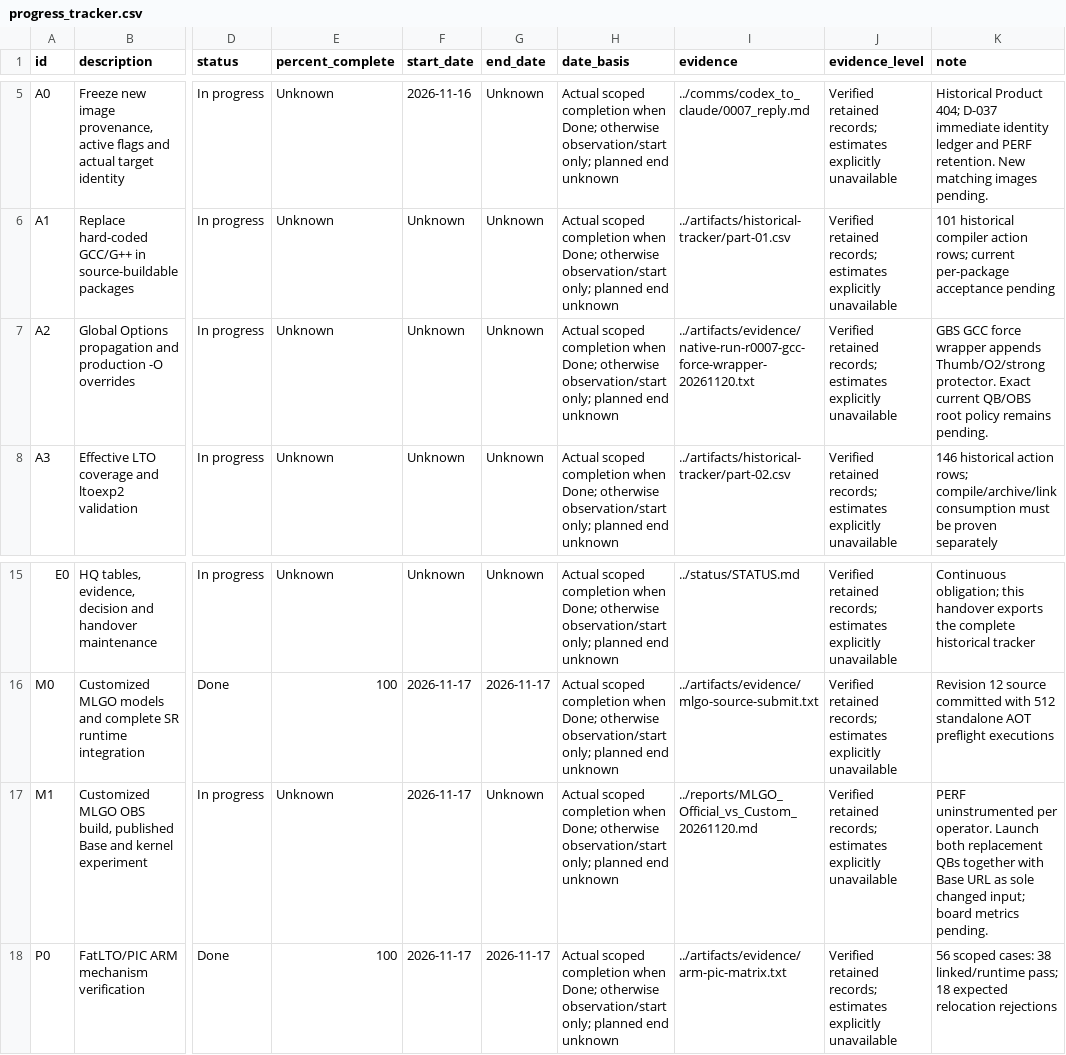
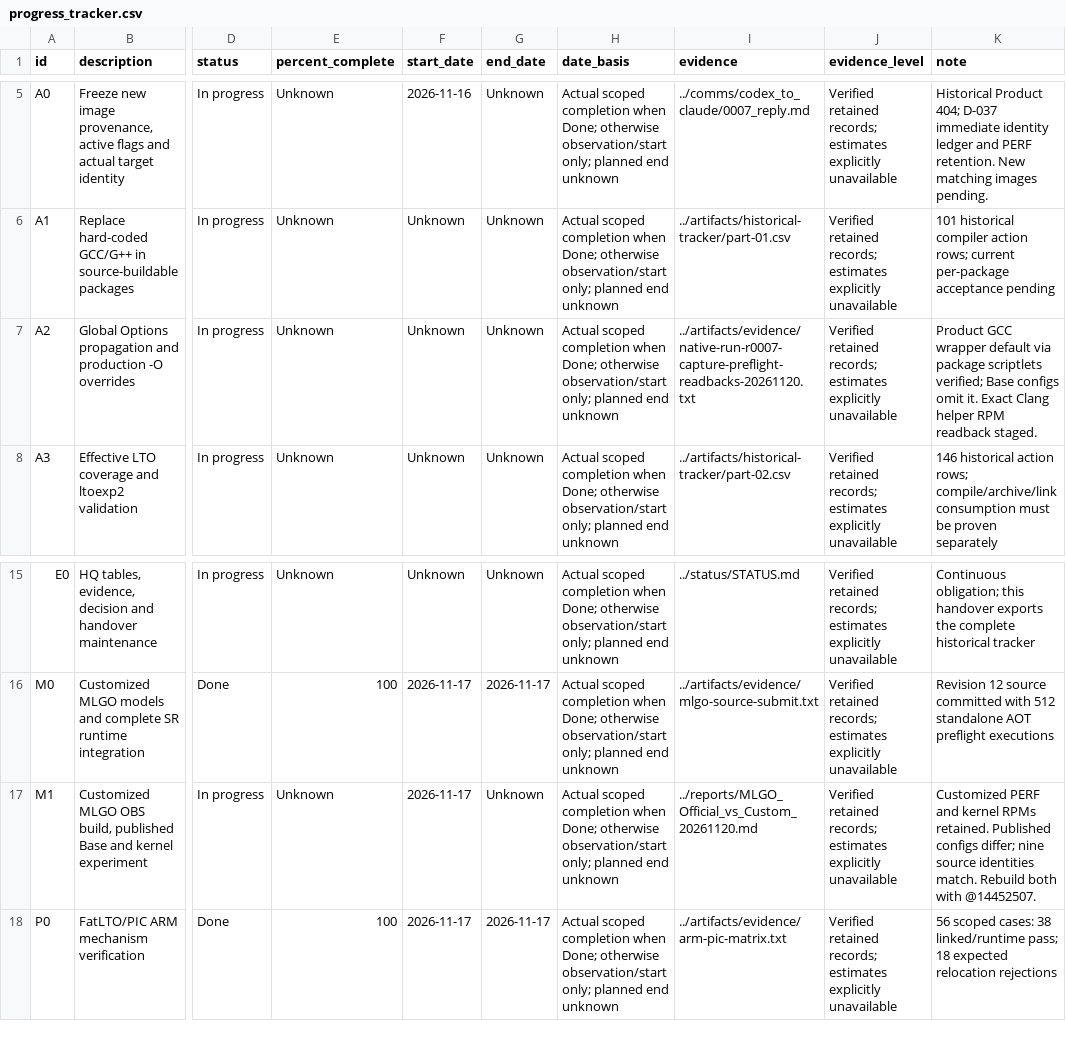
Before and after one commit to lhmax2010/analysis, a CSV file: artifacts/progress_tracker.csv, drawn as a sheet; only a part is shown, gaps mark what is left out; the diff names each change by its address in the sheet, - before the commit and + after, or states it on an @@ line.

Commit message:
Correct historical MLGO attribution and record the 0008a readbacks

```diff
--- a/artifacts/progress_tracker.csv
+++ b/artifacts/progress_tracker.csv
-I7 (evidence): ../artifacts/evidence/native-run-r0007-gcc-force-wrapper-20261120.txt
+I7 (evidence): ../artifacts/evidence/native-run-r0007-capture-preflight-readbacks-20261120.txt
-K7 (note): GBS GCC force wrapper appends Thumb/O2/strong protector. Exact current QB/OBS root policy remains pending.
+K7 (note): Product GCC wrapper default via package scriptlets verified; Base configs omit it. Exact Clang helper RPM readback staged.
-K17 (note): PERF uninstrumented per operator. Launch both replacement QBs together with Base URL as sole changed input; board metrics pending.
+K17 (note): Customized PERF and kernel RPMs retained. Published configs differ; nine source identities match. Rebuild both with @14452507.
```
Also changed, not shown: 6 other files.
